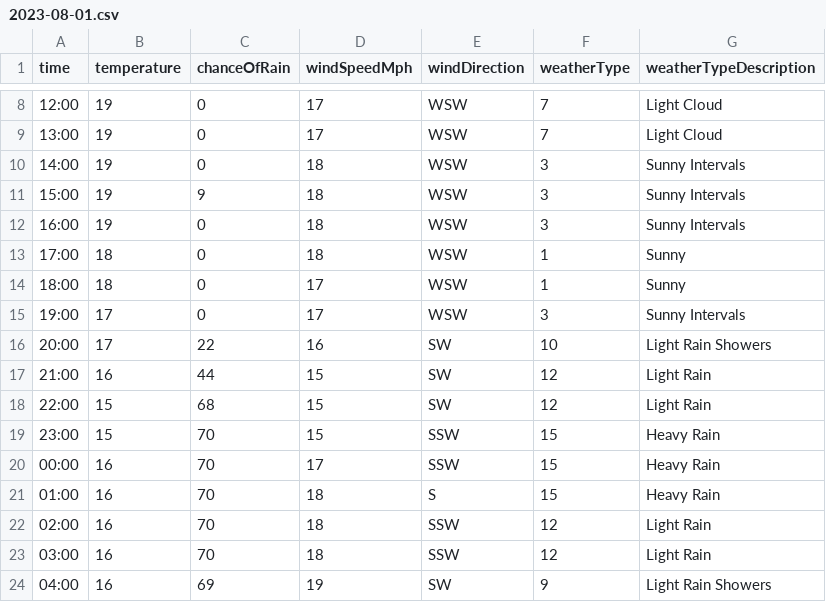
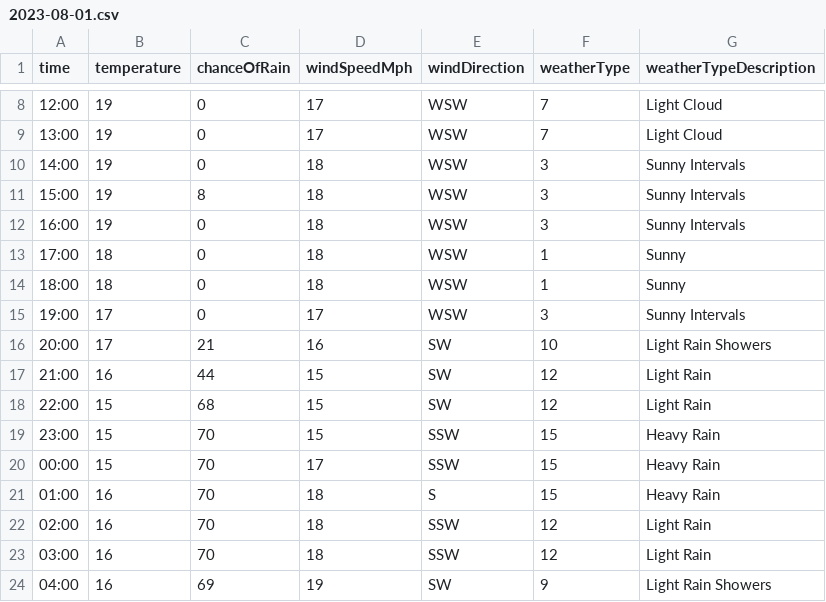
Before and after one commit to djcarter85/studland, a CSV file: _data/weather/2023-08-01.csv, drawn as a sheet; only a part is shown, gaps mark what is left out.

Commit message:
2648445e-cf6d-436b-8b43-4c6f4a83d323

```diff
--- a/_data/weather/2023-08-01.csv
+++ b/_data/weather/2023-08-01.csv
@@ -10,8 +10,8 @@ time,temperature,chanceOfRain,windSpeedMph,windDirection,weatherType,weatherType
 14:00,19,0,18,WSW,3,Sunny Intervals
-15:00,19,9,18,WSW,3,Sunny Intervals
+15:00,19,8,18,WSW,3,Sunny Intervals
 16:00,19,0,18,WSW,3,Sunny Intervals
 17:00,18,0,18,WSW,1,Sunny
-18:00,18,0,17,WSW,1,Sunny
+18:00,18,0,18,WSW,1,Sunny
 19:00,17,0,17,WSW,3,Sunny Intervals
-20:00,17,22,16,SW,10,Light Rain Showers
+20:00,17,21,16,SW,10,Light Rain Showers
 21:00,16,44,15,SW,12,Light Rain
@@ -19,3 +19,3 @@ time,temperature,chanceOfRain,windSpeedMph,windDirection,weatherType,weatherType
 23:00,15,70,15,SSW,15,Heavy Rain
-00:00,16,70,17,SSW,15,Heavy Rain
+00:00,15,70,17,SSW,15,Heavy Rain
 01:00,16,70,18,S,15,Heavy Rain
```
